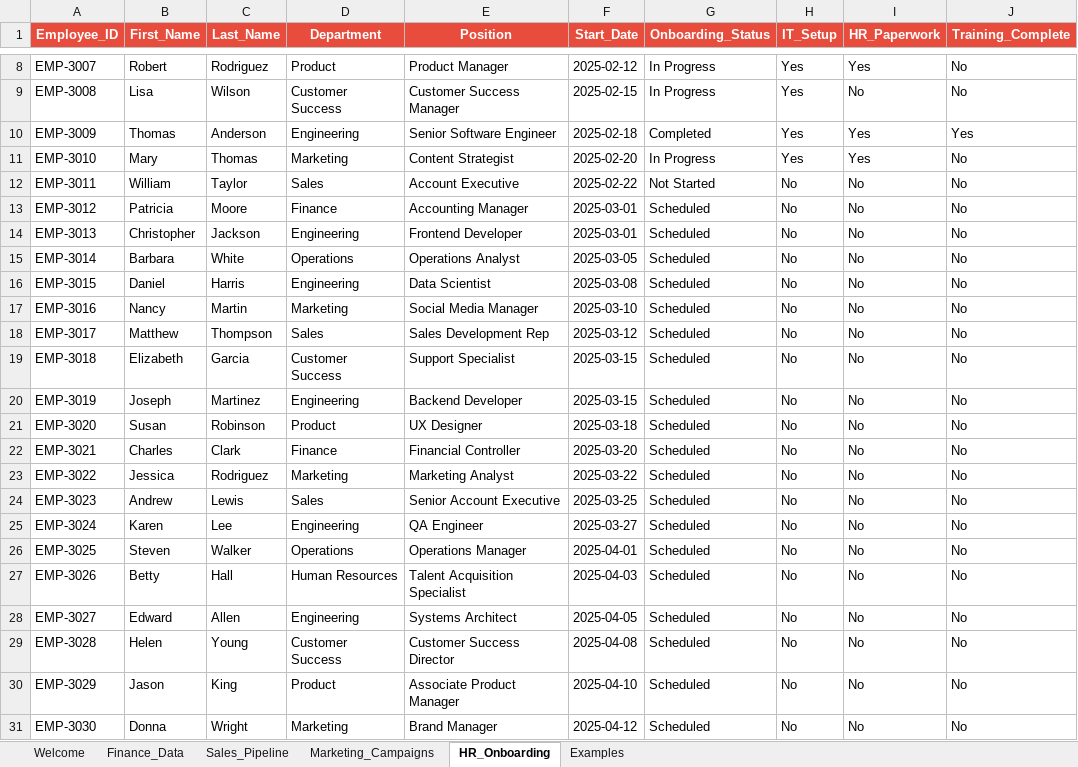
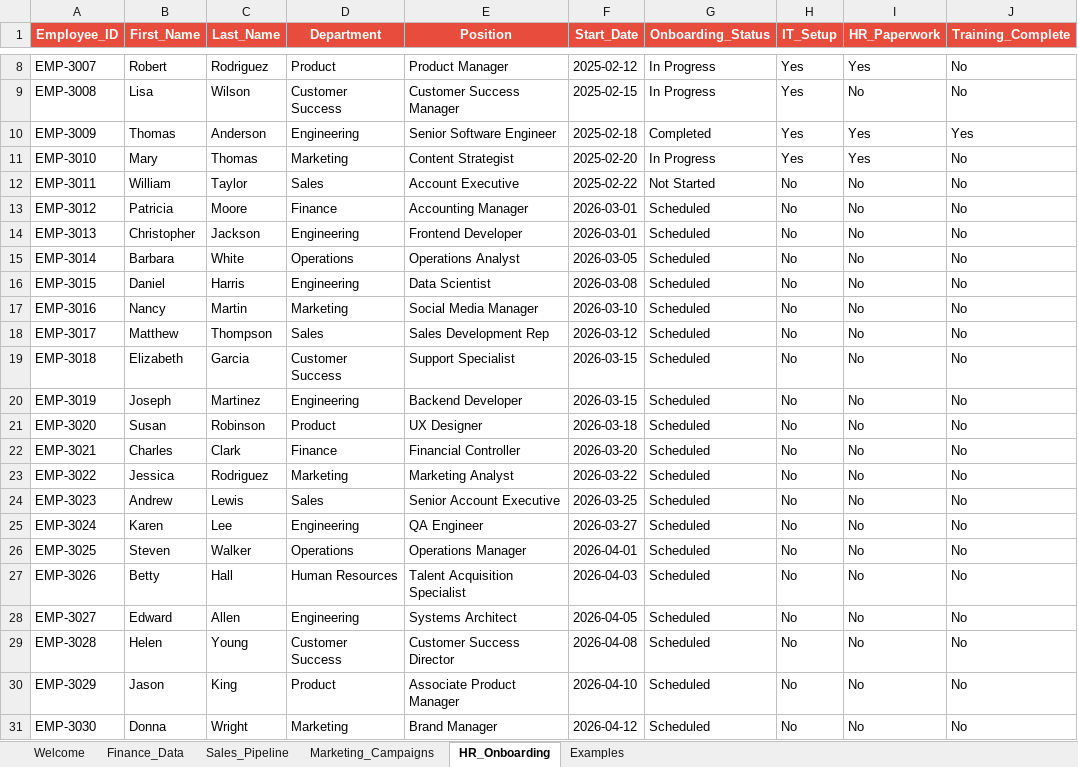
Before and after one commit to VoxForgeHQ/excel-copilot-demo-pack, an Excel workbook: workbooks/Excel-Copilot-Demo-Pack.xlsx, sheet HR_Onboarding, drawn as a sheet; only a part is shown, gaps mark what is left out; values as stored, in another font and other column widths than the file's, no borders; the diff names each change by its address in the sheet, - before the commit and + after, or states it on an @@ line.

```diff
--- a/workbooks/Excel-Copilot-Demo-Pack.xlsx (sheet HR_Onboarding)
+++ b/workbooks/Excel-Copilot-Demo-Pack.xlsx (sheet HR_Onboarding)
-F13:F14 (Start_Date): 2025-03-01
+F13:F14 (Start_Date): 2026-03-01
-F15 (Start_Date): 2025-03-05
+F15 (Start_Date): 2026-03-05
-F16 (Start_Date): 2025-03-08
+F16 (Start_Date): 2026-03-08
-F17 (Start_Date): 2025-03-10
+F17 (Start_Date): 2026-03-10
-F18 (Start_Date): 2025-03-12
+F18 (Start_Date): 2026-03-12
-F19:F20 (Start_Date): 2025-03-15
+F19:F20 (Start_Date): 2026-03-15
-F21 (Start_Date): 2025-03-18
+F21 (Start_Date): 2026-03-18
-F22 (Start_Date): 2025-03-20
+F22 (Start_Date): 2026-03-20
-F23 (Start_Date): 2025-03-22
+F23 (Start_Date): 2026-03-22
-F24 (Start_Date): 2025-03-25
+F24 (Start_Date): 2026-03-25
-F25 (Start_Date): 2025-03-27
+F25 (Start_Date): 2026-03-27
-F26 (Start_Date): 2025-04-01
+F26 (Start_Date): 2026-04-01
-F27 (Start_Date): 2025-04-03
+F27 (Start_Date): 2026-04-03
-F28 (Start_Date): 2025-04-05
+F28 (Start_Date): 2026-04-05
-F29 (Start_Date): 2025-04-08
+F29 (Start_Date): 2026-04-08
-F30 (Start_Date): 2025-04-10
+F30 (Start_Date): 2026-04-10
-F31 (Start_Date): 2025-04-12
+F31 (Start_Date): 2026-04-12
```
Also changed, not shown: sheet Marketing_Campaigns, sheet Sales_Pipeline, sheet Finance_Data, 5 other files.
